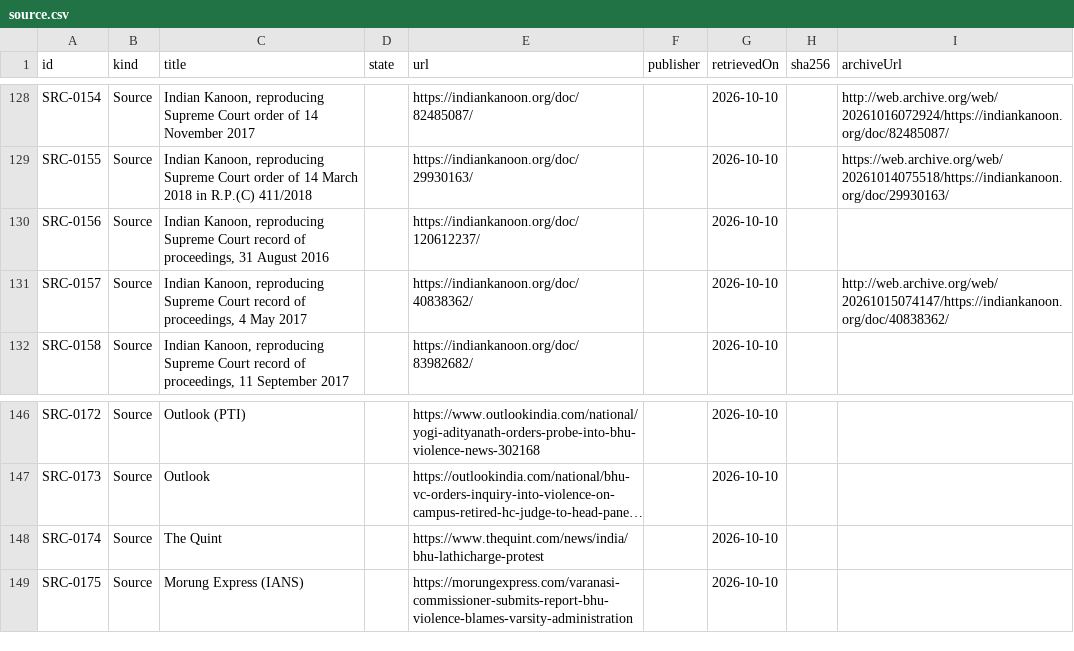
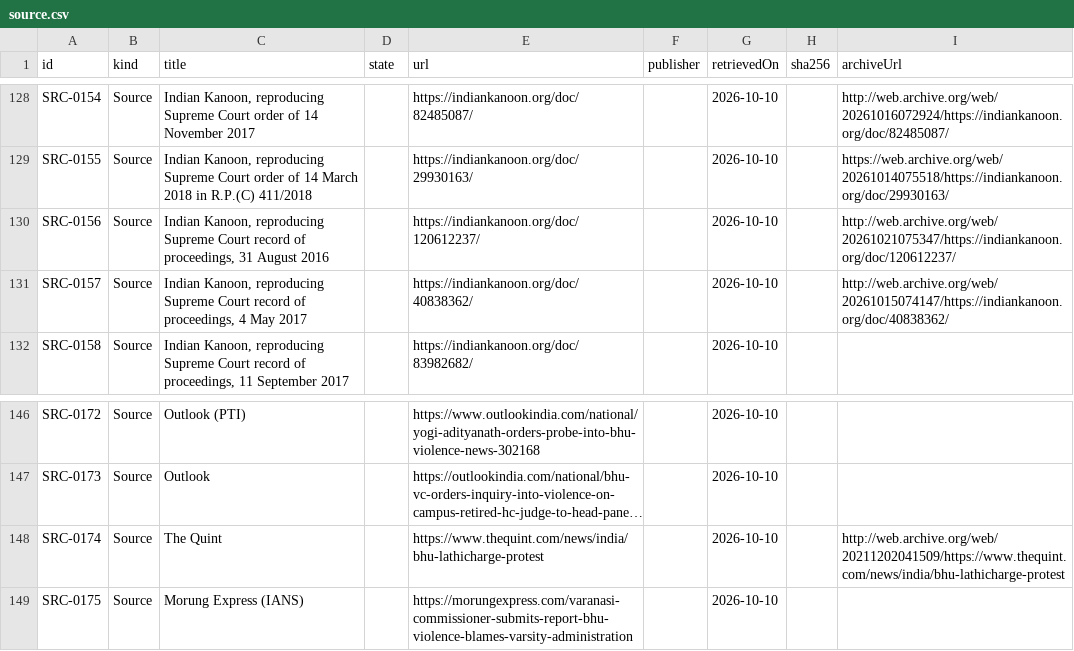
Before and after one commit to Varnasr/WhoGaveTheOrder, a CSV file: data/export/source.csv, drawn as a sheet; only a part is shown, gaps mark what is left out; long unchanged cells end in …; the diff names each change by its address in the sheet, - before the commit and + after, or states it on an @@ line.

```diff
--- a/data/export/source.csv
+++ b/data/export/source.csv
-I130 (archiveUrl): (empty)
+I130 (archiveUrl): http://web.archive.org/web/20261021075347/https://indiankanoon.org/doc/120612237/
-I148 (archiveUrl): (empty)
+I148 (archiveUrl): http://web.archive.org/web/20211202041509/https://www.thequint.com/news/india/bhu-lathicharge-protest
```
Also changed, not shown: 4 other files.
